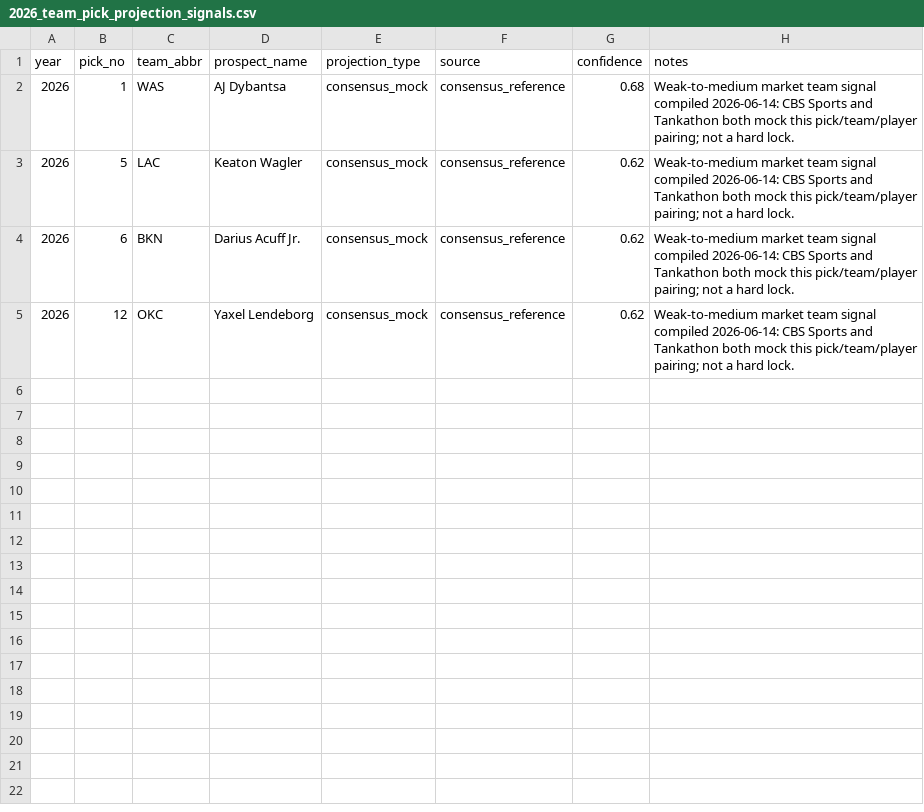
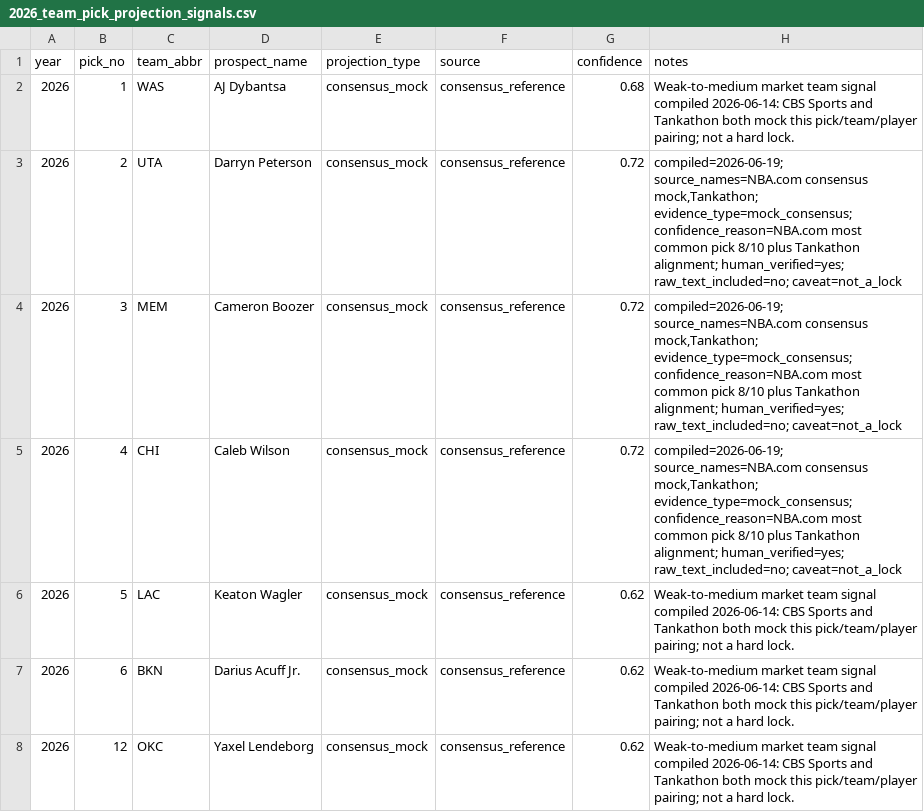
Before and after one commit to Halo-0z/DraftMind, a CSV file: backend/data/projections/2026_team_pick_projection_signals.csv, drawn as a sheet; the diff names each change by its address in the sheet, - before the commit and + after, or states it on an @@ line.

Commit message:
Add consensus mock team-pick projections M1-D

```diff
--- a/backend/data/projections/2026_team_pick_projection_signals.csv
+++ b/backend/data/projections/2026_team_pick_projection_signals.csv
+row 3: 2026 | 2 | UTA | Darryn Peterson | consensus_mock | consensus_reference | 0.72 | compiled=2026-06-19; source_names=NBA.com consensus mock,Tankathon; evidence_type=mock_consensus; confidence_reason=NBA.com most common pick 8/10 plus Tankathon alignment; human_verified=yes; raw_text_included=no; caveat=not_a_lock
+row 4: 2026 | 3 | MEM | Cameron Boozer | consensus_mock | consensus_reference | 0.72 | compiled=2026-06-19; source_names=NBA.com consensus mock,Tankathon; evidence_type=mock_consensus; confidence_reason=NBA.com most common pick 8/10 plus Tankathon alignment; human_verified=yes; raw_text_included=no; caveat=not_a_lock
+row 5: 2026 | 4 | CHI | Caleb Wilson | consensus_mock | consensus_reference | 0.72 | compiled=2026-06-19; source_names=NBA.com consensus mock,Tankathon; evidence_type=mock_consensus; confidence_reason=NBA.com most common pick 8/10 plus Tankathon alignment; human_verified=yes; raw_text_included=no; caveat=not_a_lock
```
